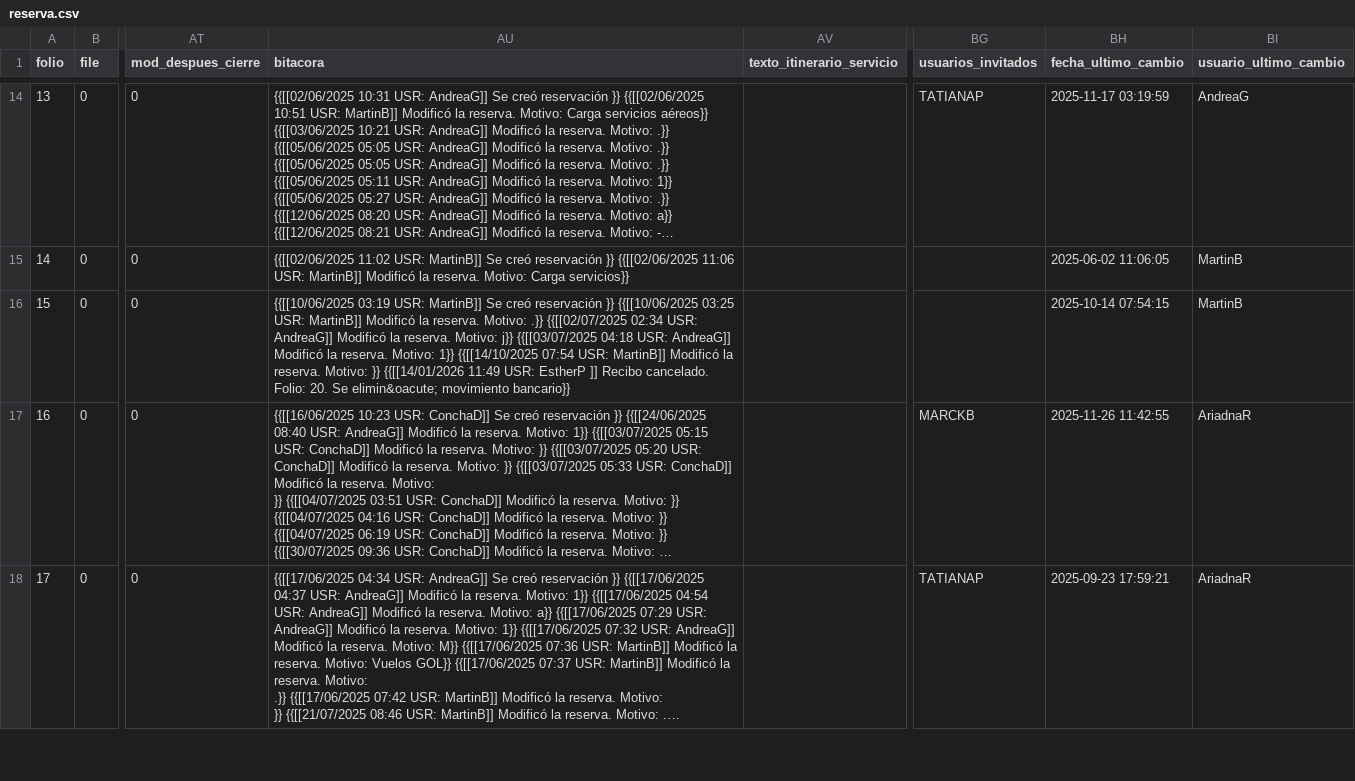
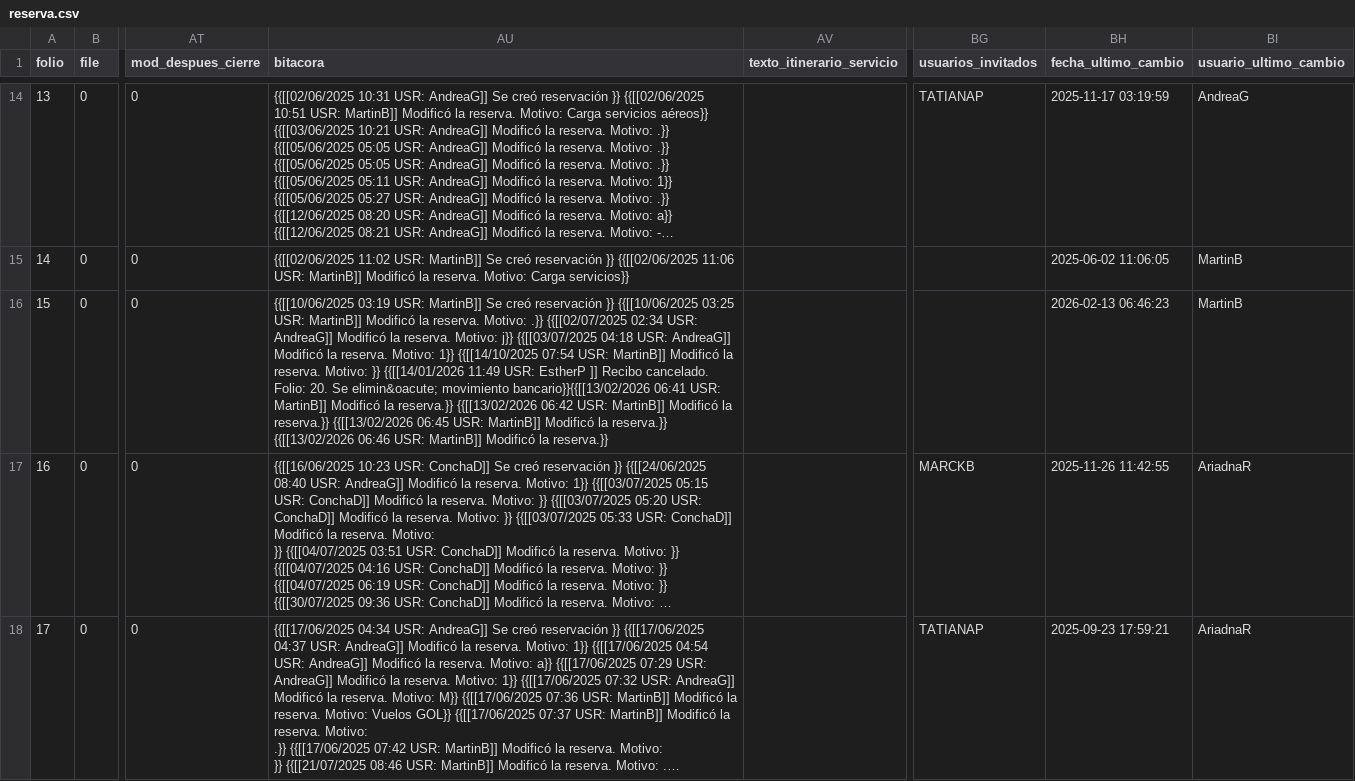
Before and after one commit to analyticstraining-ui/Gannet, a CSV file: data/espana/reserva.csv, drawn as a sheet; only a part is shown, gaps mark what is left out; long unchanged cells end in …; the diff covers the shown part only; the diff names each change by its address in the sheet, - before the commit and + after, or states it on an @@ line.

```diff
--- a/data/espana/reserva.csv
+++ b/data/espana/reserva.csv
-AU16 (bitacora): …elimin&oacute; movimiento bancario}}
+AU16 (bitacora): …elimin&oacute; movimiento bancario}}{{[[13/02/2026 06:41 USR: MartinB]] Modificó la reserva.}} {{[[13/02/2026 06:42 USR: MartinB]] Modificó la reserva.}} {{[[13/02/2026 06:45 USR: MartinB]] Modificó la reserva.}} {{[[13/02/2026 06:46 USR: MartinB]] Modificó la reserva.}}
-BH16 (fecha_ultimo_cambio): 2025-10-14 07:54:15
+BH16 (fecha_ultimo_cambio): 2026-02-13 06:46:23
```
Also changed, not shown: 2 added rows and 42 edited cells elsewhere in this file, data/espana/dreserva.csv, data/espana/pago_cliente.csv, 34 other files.
